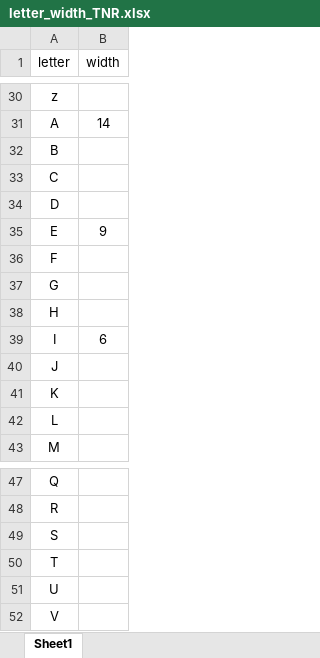
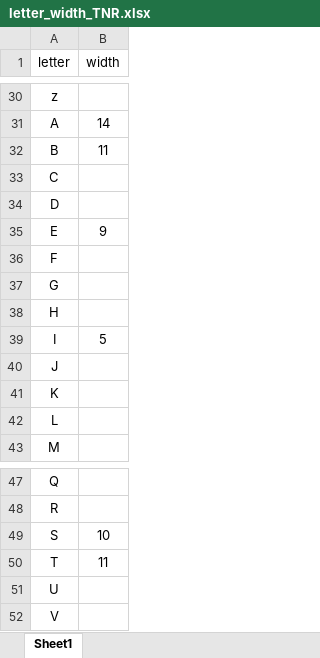
Before and after one commit to martin-vasilev/RS_dyslexia, an Excel workbook: stimuli/letter_width_TNR.xlsx, sheet Sheet1, drawn as a sheet; only a part is shown, gaps mark what is left out; values as stored, in another font and other column widths than the file's, no borders; the diff covers the shown part only; the diff names each change by its address in the sheet, - before the commit and + after, or states it on an @@ line.

```diff
--- a/stimuli/letter_width_TNR.xlsx (sheet Sheet1)
+++ b/stimuli/letter_width_TNR.xlsx (sheet Sheet1)
-B32 (width): (empty)
+B32 (width): 11
-B39 (width): 6
+B39 (width): 5
-B49 (width): (empty)
+B49 (width): 10
-B50 (width): (empty)
+B50 (width): 11
```
Also changed, not shown: 14 edited cells and cell formats elsewhere in this sheet, stimuli/TNR20text1Keym.xlsx, 8 other files.
